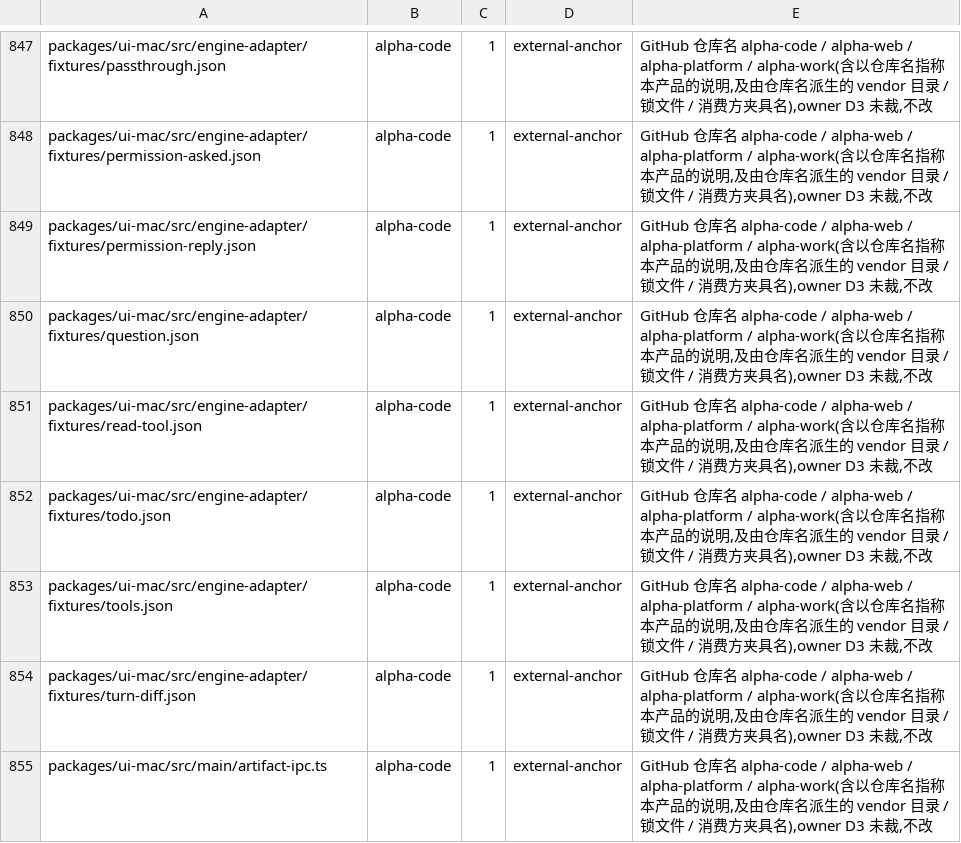
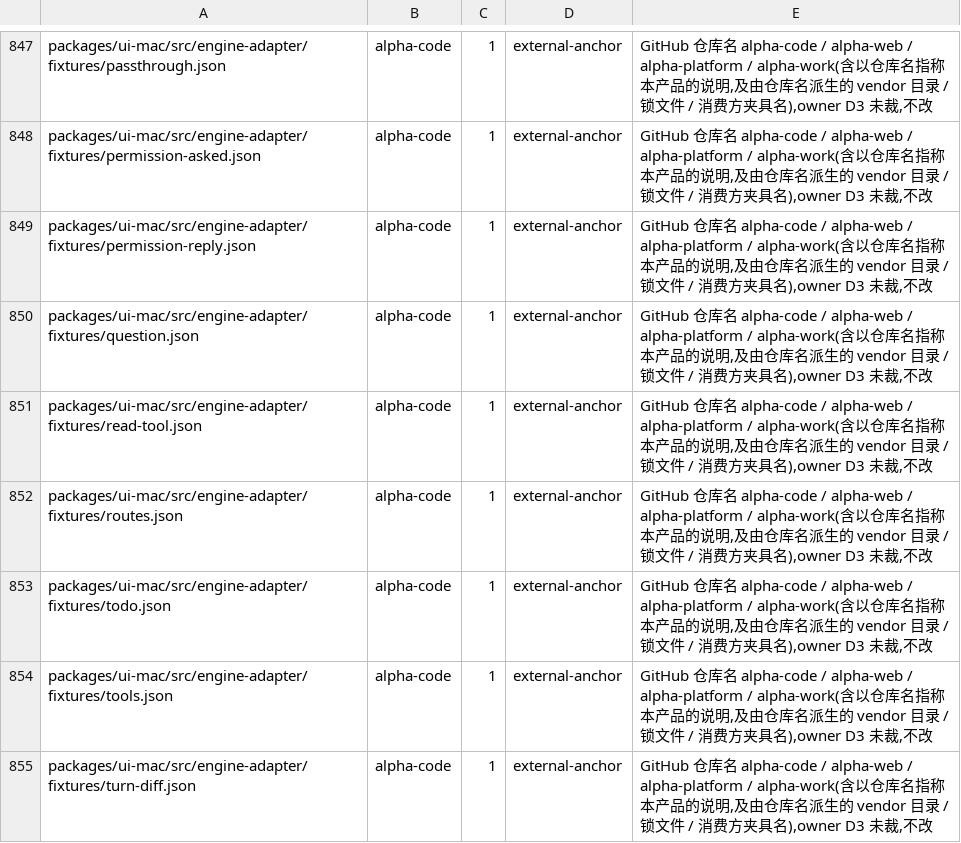
Before and after one commit to impharaon/alpha-code, a TSV file: scripts/old-name-exceptions.tsv, drawn as a sheet; only a part is shown, gaps mark what is left out; the shorter side is filled out with more unchanged rows.

```diff
--- a/scripts/old-name-exceptions.tsv
+++ b/scripts/old-name-exceptions.tsv
@@ -851,2 +851,3 @@ packages/ui-mac/src/engine-adapter/fixtures/question.json	alpha-code	1	external-
 packages/ui-mac/src/engine-adapter/fixtures/read-tool.json	alpha-code	1	external-anchor	GitHub 仓库名 alpha-code / alpha-web / alpha-platform / alpha-work(含以仓库名指称本产品的说明,及由仓库名派生的 vendor 目录 / 锁文件 / 消费方夹具名),owner D3 未裁,不改
+packages/ui-mac/src/engine-adapter/fixtures/routes.json	alpha-code	1	external-anchor	GitHub 仓库名 alpha-code / alpha-web / alpha-platform / alpha-work(含以仓库名指称本产品的说明,及由仓库名派生的 vendor 目录 / 锁文件 / 消费方夹具名),owner D3 未裁,不改
 packages/ui-mac/src/engine-adapter/fixtures/todo.json	alpha-code	1	external-anchor	GitHub 仓库名 alpha-code / alpha-web / alpha-platform / alpha-work(含以仓库名指称本产品的说明,及由仓库名派生的 vendor 目录 / 锁文件 / 消费方夹具名),owner D3 未裁,不改
```
Also changed, not shown: scripts/gate-files.tsv, 5 other files.
